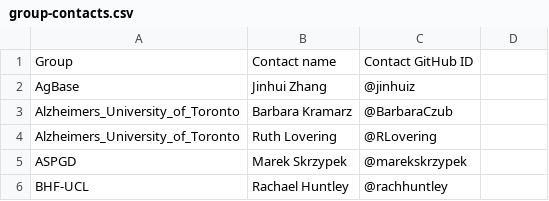
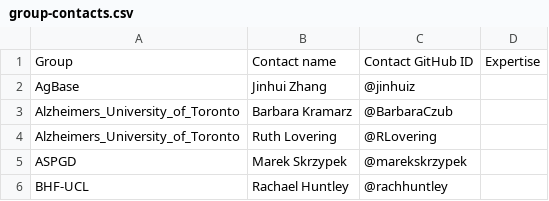
Before and after one commit to geneontology/go-site, a CSV file: metadata/group-contacts.csv, drawn as a sheet; only a part is shown; the diff names each change by its address in the sheet, - before the commit and + after, or states it on an @@ line.

Commit message:
Update group-contacts.csv

```diff
--- a/metadata/group-contacts.csv
+++ b/metadata/group-contacts.csv
-D1: (empty)
+D1: Expertise
```
